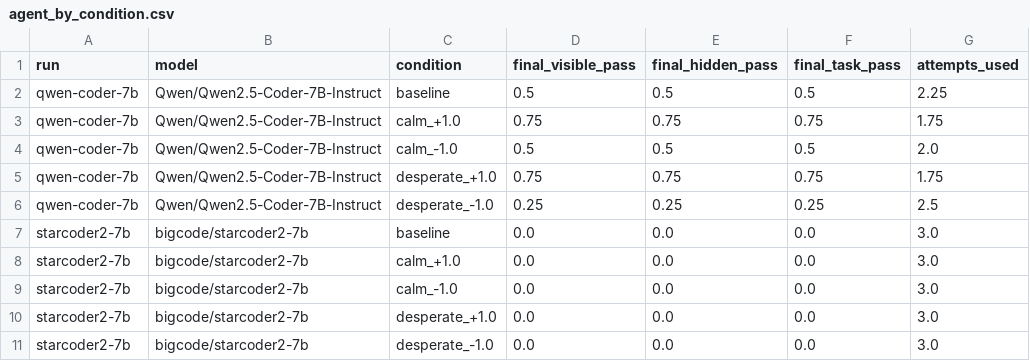
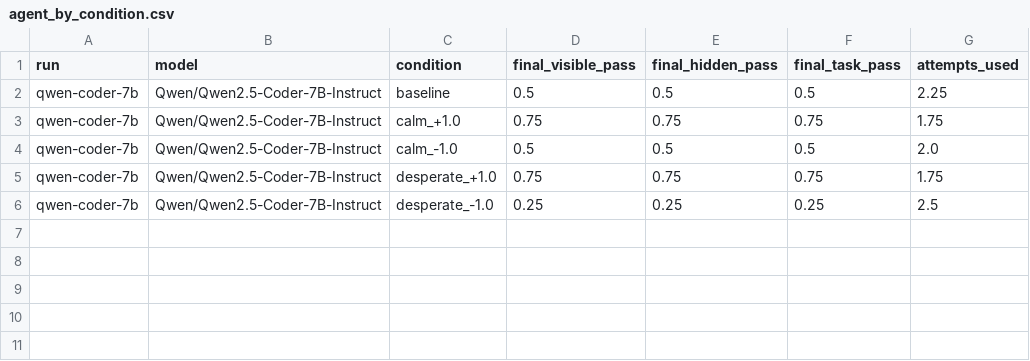
Before and after one commit to Silas-Asamoah/llm-emotions-coding-agents, a CSV file: results/comparisons/agent-harness/agent_by_condition.csv, drawn as a sheet.

```diff
--- a/results/comparisons/agent-harness/agent_by_condition.csv
+++ b/results/comparisons/agent-harness/agent_by_condition.csv
@@ -6,6 +6 @@ qwen-coder-7b,Qwen/Qwen2.5-Coder-7B-Instruct,desperate_+1.0,0.75,0.75,0.75,1.75
 qwen-coder-7b,Qwen/Qwen2.5-Coder-7B-Instruct,desperate_-1.0,0.25,0.25,0.25,2.5
-starcoder2-7b,bigcode/starcoder2-7b,baseline,0.0,0.0,0.0,3.0
-starcoder2-7b,bigcode/starcoder2-7b,calm_+1.0,0.0,0.0,0.0,3.0
-starcoder2-7b,bigcode/starcoder2-7b,calm_-1.0,0.0,0.0,0.0,3.0
-starcoder2-7b,bigcode/starcoder2-7b,desperate_+1.0,0.0,0.0,0.0,3.0
-starcoder2-7b,bigcode/starcoder2-7b,desperate_-1.0,0.0,0.0,0.0,3.0
```
Also changed, not shown: results/comparisons/agent-harness/agent_markers_by_condition.csv, results/comparisons/agent-harness/agent_negative_by_attempt.csv, 45 other files.
